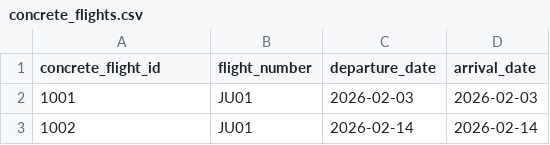
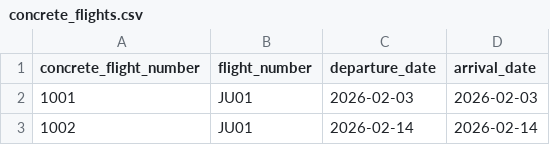
Before and after one commit to id1119/flight-ticket-management, a CSV file: csv_files/concrete_flights.csv, drawn as a sheet; only a part is shown.

```diff
--- a/csv_files/concrete_flights.csv
+++ b/csv_files/concrete_flights.csv
@@ -1,2 +1,2 @@
-concrete_flight_id,flight_number,departure_date,arrival_date
+concrete_flight_number,flight_number,departure_date,arrival_date
 1001,JU01,2026-02-03,2026-02-03
```
Also changed, not shown: 1 other file.
